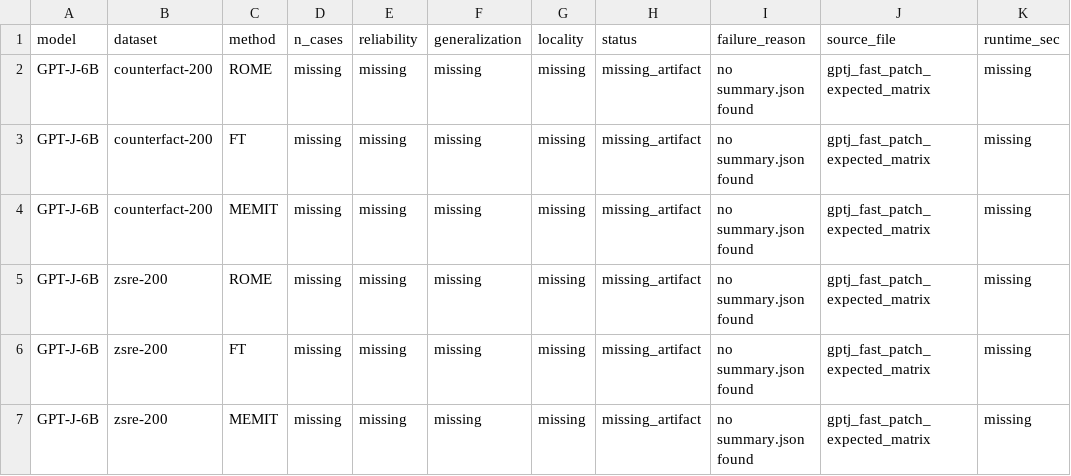
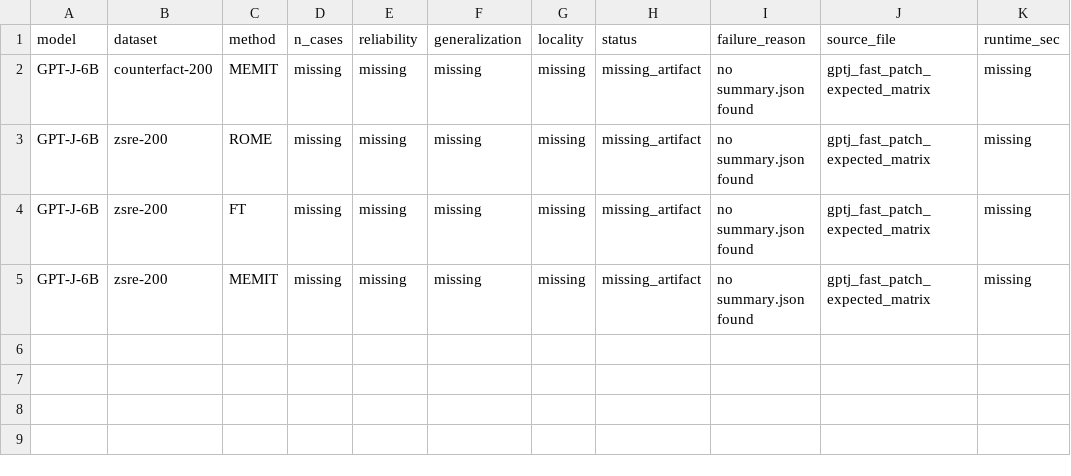
Before and after one commit to dganshin/EasyEdit, a CSV file: artifacts/gptj_fast_patch_20260623/gptj_missing_matrix.csv, drawn as a sheet; the diff names each change by its address in the sheet, - before the commit and + after, or states it on an @@ line.

```diff
--- a/artifacts/gptj_fast_patch_20260623/gptj_missing_matrix.csv
+++ b/artifacts/gptj_fast_patch_20260623/gptj_missing_matrix.csv
-row 2: GPT-J-6B | counterfact-200 | ROME | missing | missing | missing | missing | missing_artifact | no summary.json found | gptj_fast_patch_expected_matrix | missing
-row 3: GPT-J-6B | counterfact-200 | FT | missing | missing | missing | missing | missing_artifact | no summary.json found | gptj_fast_patch_expected_matrix | missing
```
Also changed, not shown: artifacts/gptj_fast_patch_20260623/gptj_existing_metrics.csv, artifacts/result_ledger_20260623/all_available_metrics.csv, 16 other files.
